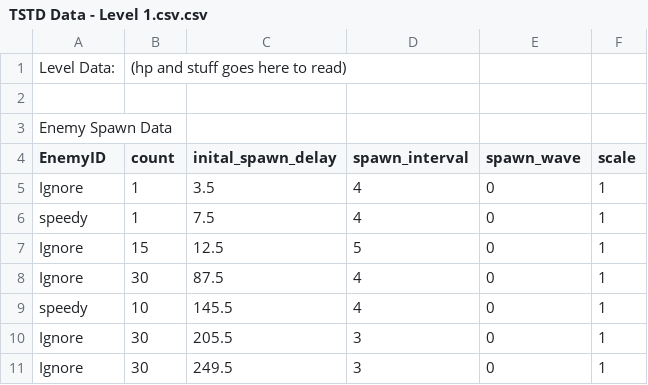
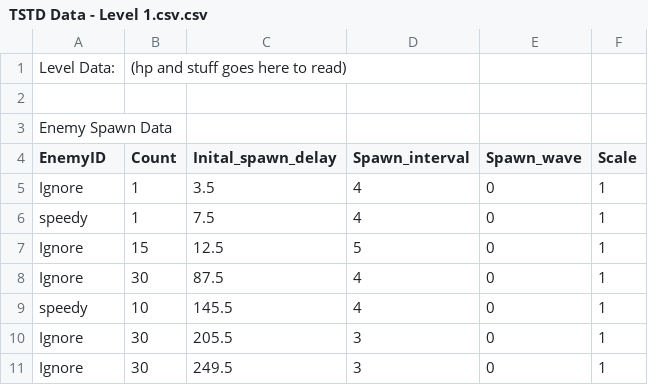
Before and after one commit to Suppeerr/Time-Stop-Tower-Defense, a CSV file: Assets/Resources/TSTD Data - Level 1.csv.csv, drawn as a sheet.

Commit message:
Code cleaning and other stuff
Commented more code, redid damage indicators, replaced resource folder reading with addressable system

```diff
--- a/Assets/Resources/TSTD Data - Level 1.csv.csv
+++ b/Assets/Resources/TSTD Data - Level 1.csv.csv
@@ -3,3 +3,3 @@ Level Data:,(hp and stuff goes here to read),,,,
 Enemy Spawn Data,,,,,
-EnemyID,count,inital_spawn_delay,spawn_interval,spawn_wave,scale
+EnemyID,Count,Inital_spawn_delay,Spawn_interval,Spawn_wave,Scale
 Ignore,1,3.5,4,0,1
```
Also changed, not shown: 54 other files.
